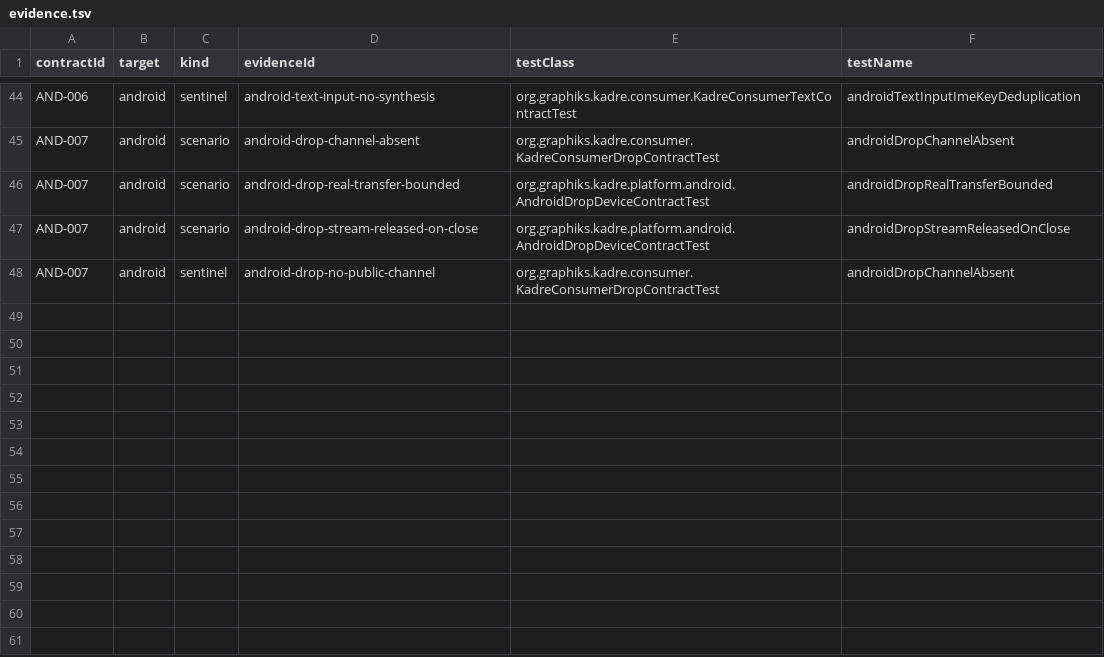
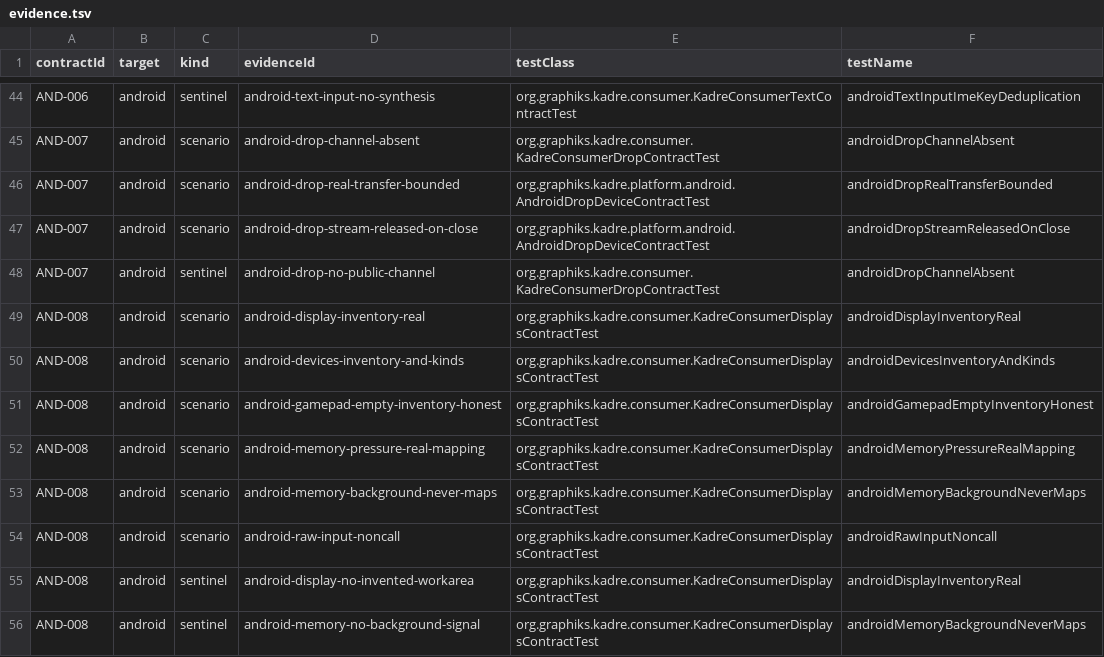
Before and after one commit to ygdrasil-io/poc-koreos, a TSV file: kadre/contracts/driver/android/contracts/evidence.tsv, drawn as a sheet; only a part is shown, gaps mark what is left out.

Commit message:
feat(android): deliver AND-008 display device and memory evidence

```diff
--- a/kadre/contracts/driver/android/contracts/evidence.tsv
+++ b/kadre/contracts/driver/android/contracts/evidence.tsv
@@ -48 +48,9 @@ AND-007	android	scenario	android-drop-stream-released-on-close	org.graphiks.kadr
 AND-007	android	sentinel	android-drop-no-public-channel	org.graphiks.kadre.consumer.KadreConsumerDropContractTest	androidDropChannelAbsent
+AND-008	android	scenario	android-display-inventory-real	org.graphiks.kadre.consumer.KadreConsumerDisplaysContractTest	androidDisplayInventoryReal
+AND-008	android	scenario	android-devices-inventory-and-kinds	org.graphiks.kadre.consumer.KadreConsumerDisplaysContractTest	androidDevicesInventoryAndKinds
+AND-008	android	scenario	android-gamepad-empty-inventory-honest	org.graphiks.kadre.consumer.KadreConsumerDisplaysContractTest	androidGamepadEmptyInventoryHonest
+AND-008	android	scenario	android-memory-pressure-real-mapping	org.graphiks.kadre.consumer.KadreConsumerDisplaysContractTest	androidMemoryPressureRealMapping
+AND-008	android	scenario	android-memory-background-never-maps	org.graphiks.kadre.consumer.KadreConsumerDisplaysContractTest	androidMemoryBackgroundNeverMaps
+AND-008	android	scenario	android-raw-input-noncall	org.graphiks.kadre.consumer.KadreConsumerDisplaysContractTest	androidRawInputNoncall
+AND-008	android	sentinel	android-display-no-invented-workarea	org.graphiks.kadre.consumer.KadreConsumerDisplaysContractTest	androidDisplayInventoryReal
+AND-008	android	sentinel	android-memory-no-background-signal	org.graphiks.kadre.consumer.KadreConsumerDisplaysContractTest	androidMemoryBackgroundNeverMaps
```
Also changed, not shown: kadre/contracts/registry/contracts.tsv, 8 other files.
